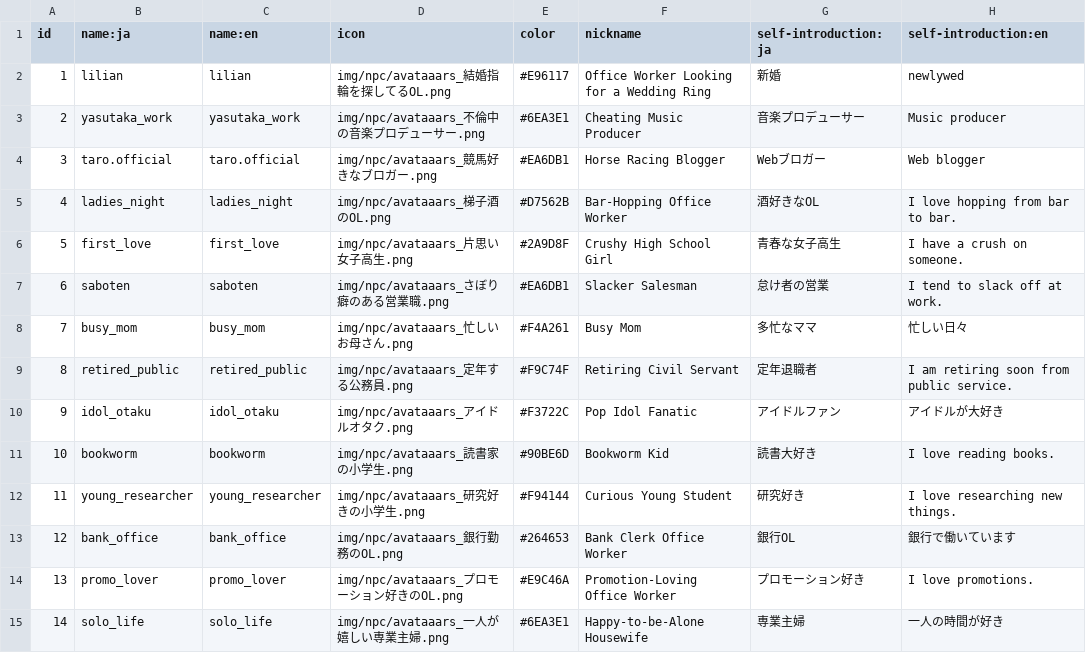
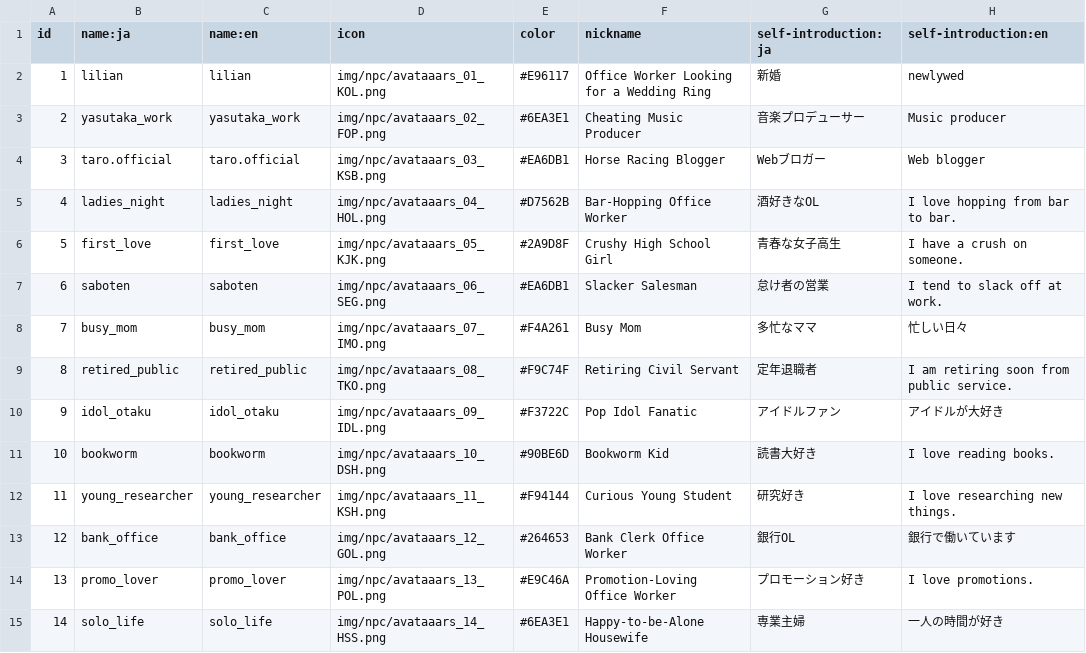
Before and after one commit to depp1024/living, a CSV file: data/npc_name_en.csv, drawn as a sheet; only a part is shown; the diff covers the shown part only; the diff names each change by its address in the sheet, - before the commit and + after, or states it on an @@ line.

```diff
--- a/data/npc_name_en.csv
+++ b/data/npc_name_en.csv
-D2 (icon): img/npc/avataaars_結婚指輪を探してるOL.png
+D2 (icon): img/npc/avataaars_01_KOL.png
-D3 (icon): img/npc/avataaars_不倫中の音楽プロデューサー.png
+D3 (icon): img/npc/avataaars_02_FOP.png
-D4 (icon): img/npc/avataaars_競馬好きなブロガー.png
+D4 (icon): img/npc/avataaars_03_KSB.png
-D5 (icon): img/npc/avataaars_梯子酒のOL.png
+D5 (icon): img/npc/avataaars_04_HOL.png
-D6 (icon): img/npc/avataaars_片思い女子高生.png
+D6 (icon): img/npc/avataaars_05_KJK.png
-D7 (icon): img/npc/avataaars_さぼり癖のある営業職.png
+D7 (icon): img/npc/avataaars_06_SEG.png
-D8 (icon): img/npc/avataaars_忙しいお母さん.png
+D8 (icon): img/npc/avataaars_07_IMO.png
-D9 (icon): img/npc/avataaars_定年する公務員.png
+D9 (icon): img/npc/avataaars_08_TKO.png
-D10 (icon): img/npc/avataaars_アイドルオタク.png
+D10 (icon): img/npc/avataaars_09_IDL.png
-D11 (icon): img/npc/avataaars_読書家の小学生.png
+D11 (icon): img/npc/avataaars_10_DSH.png
-D12 (icon): img/npc/avataaars_研究好きの小学生.png
+D12 (icon): img/npc/avataaars_11_KSH.png
-D13 (icon): img/npc/avataaars_銀行勤務のOL.png
+D13 (icon): img/npc/avataaars_12_GOL.png
-D14 (icon): img/npc/avataaars_プロモーション好きのOL.png
+D14 (icon): img/npc/avataaars_13_POL.png
-D15 (icon): img/npc/avataaars_一人が嬉しい専業主婦.png
+D15 (icon): img/npc/avataaars_14_HSS.png
```
Also changed, not shown: 22 edited cells elsewhere in this file, 36 other files.
